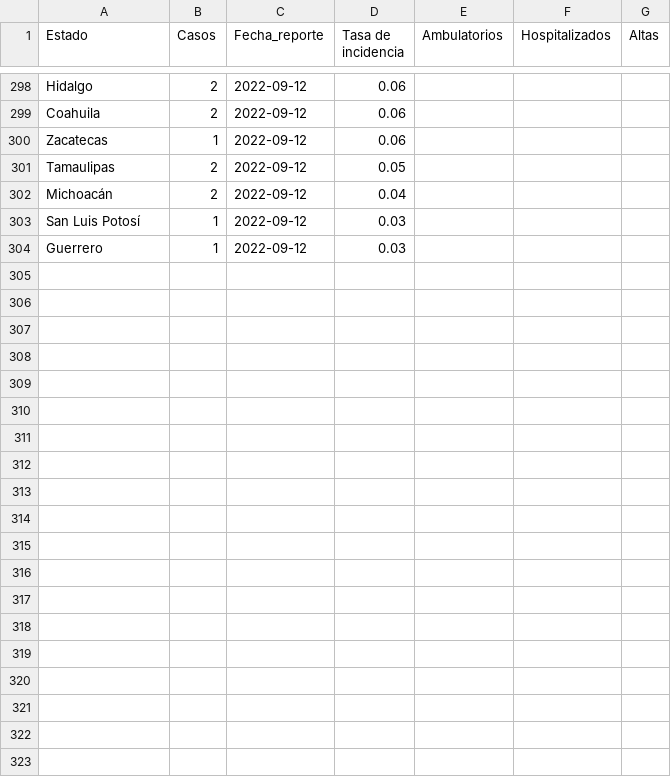
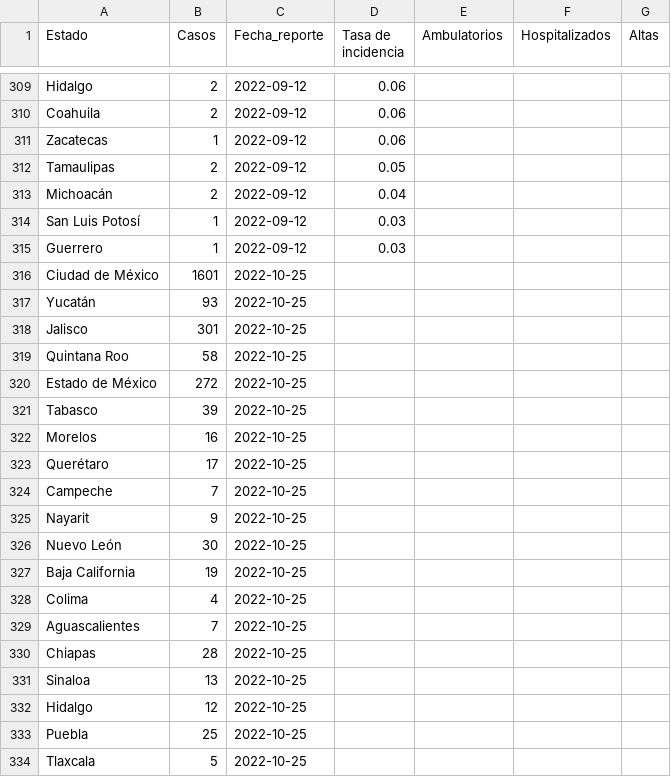
Before and after one commit to RodrigoZepeda/mpx, a CSV file: DGE/casos_csv/MPX_reporte_dge.csv, drawn as a sheet; only a part is shown, gaps mark what is left out; the diff covers the shown part only.

```diff
--- a/DGE/casos_csv/MPX_reporte_dge.csv
+++ b/DGE/casos_csv/MPX_reporte_dge.csv
@@ -304 +315,20 @@ San Luis Potosí,1,2022-09-12,0.03,,,
 Guerrero,1,2022-09-12,0.03,,,
+Ciudad de México,1601,2022-10-25,,,,
+Yucatán,93,2022-10-25,,,,
+Jalisco,301,2022-10-25,,,,
+Quintana Roo,58,2022-10-25,,,,
+Estado de México,272,2022-10-25,,,,
+Tabasco,39,2022-10-25,,,,
+Morelos,16,2022-10-25,,,,
+Querétaro,17,2022-10-25,,,,
+Campeche,7,2022-10-25,,,,
+Nayarit,9,2022-10-25,,,,
+Nuevo León,30,2022-10-25,,,,
+Baja California,19,2022-10-25,,,,
+Colima,4,2022-10-25,,,,
+Aguascalientes,7,2022-10-25,,,,
+Chiapas,28,2022-10-25,,,,
+Sinaloa,13,2022-10-25,,,,
+Hidalgo,12,2022-10-25,,,,
+Puebla,25,2022-10-25,,,,
+Tlaxcala,5,2022-10-25,,,,
```
Also changed, not shown: 24 added rows and 26 edited cells elsewhere in this file, 24 other files.
